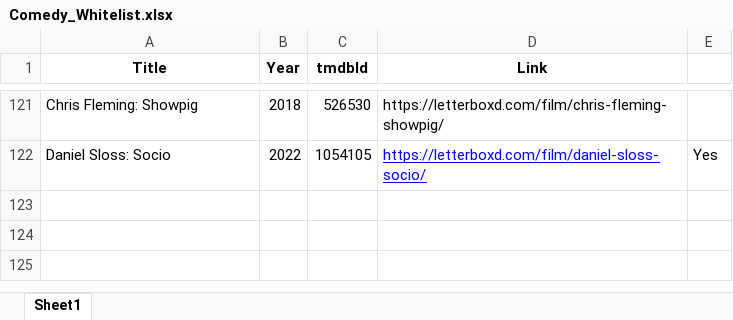
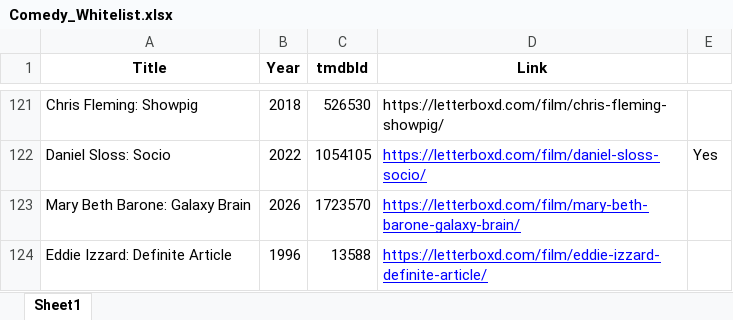
Before and after one commit to bigbadraj/Letterboxd-List-Scraping, an Excel workbook: Comedy_Whitelist.xlsx, sheet Sheet1, drawn as a sheet; only a part is shown, gaps mark what is left out; values as stored, in another font and other column widths than the file's, no borders; the diff names each change by its address in the sheet, - before the commit and + after, or states it on an @@ line.

```diff
--- a/Comedy_Whitelist.xlsx (sheet Sheet1)
+++ b/Comedy_Whitelist.xlsx (sheet Sheet1)
+row 123: Mary Beth Barone: Galaxy Brain | 2026 | 1723570 | https://letterboxd.com/film/mary-beth-barone-galaxy-brain/
+row 124: Eddie Izzard: Definite Article | 1996 | 13588 | https://letterboxd.com/film/eddie-izzard-definite-article/
```
Also changed, not shown: Comedy_Blacklist.xlsx, Official Whitelist.xlsx, 9 other files.
